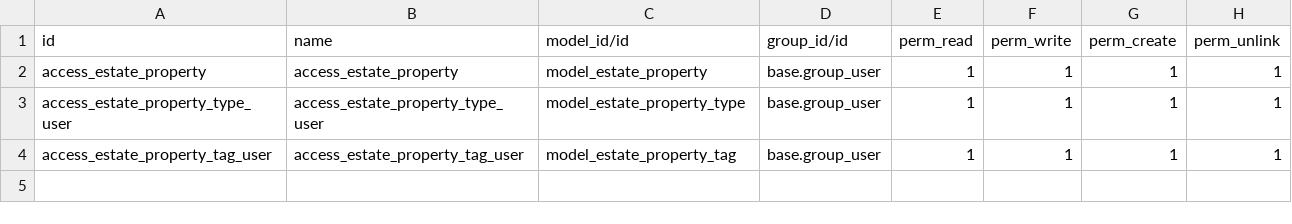
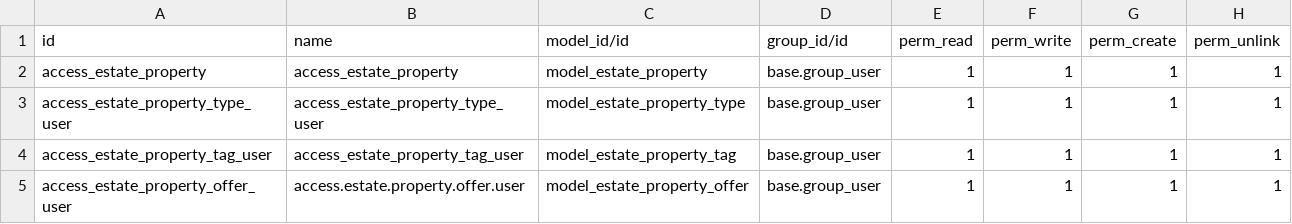
Before and after one commit to cli-lover/odoo, a CSV file: custom-addons/estate/security/ir.model.access.csv, drawn as a sheet.

Commit message:
Chapter 12 end: changes in estate

```diff
--- a/custom-addons/estate/security/ir.model.access.csv
+++ b/custom-addons/estate/security/ir.model.access.csv
@@ -4 +4,2 @@ access_estate_property_type_user,access_estate_property_type_user,model_estate_p
 access_estate_property_tag_user,access_estate_property_tag_user,model_estate_property_tag,base.group_user,1,1,1,1
+access_estate_property_offer_user,access.estate.property.offer.user,model_estate_property_offer,base.group_user,1,1,1,1
```
Also changed, not shown: 9 other files.
